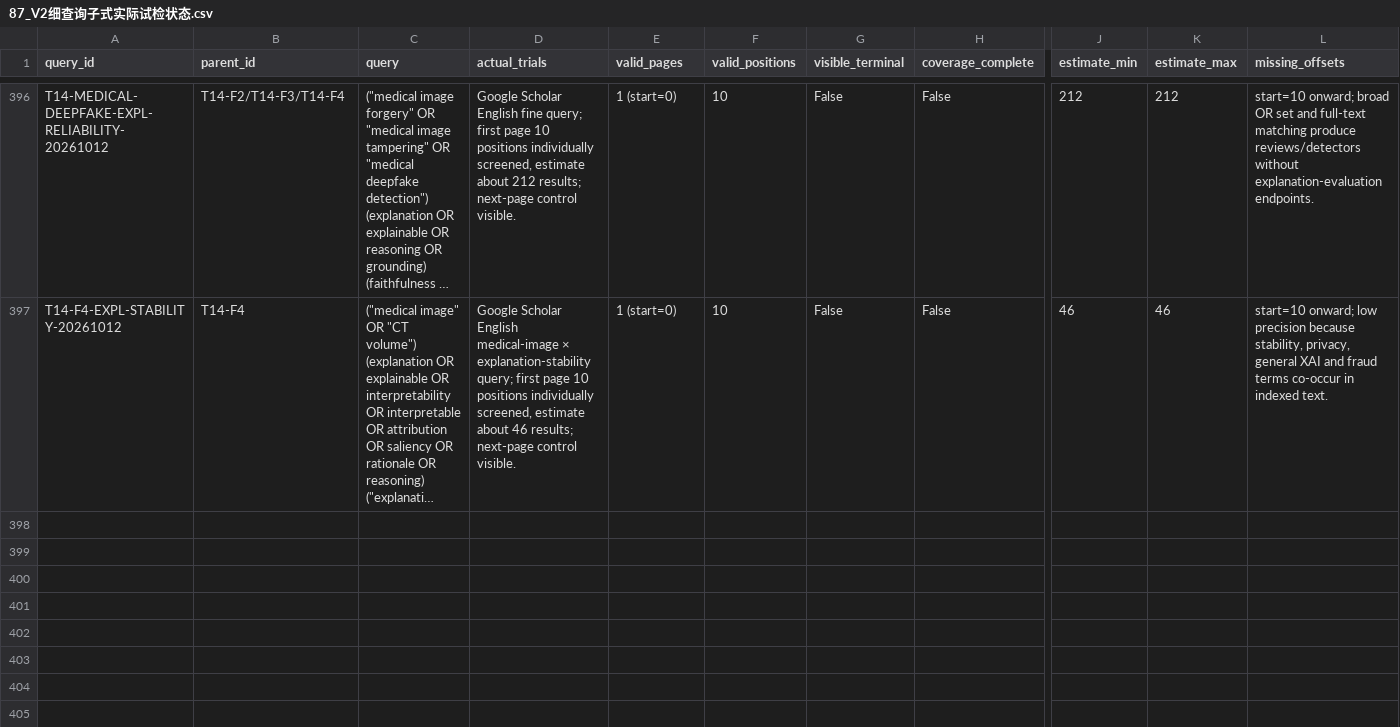
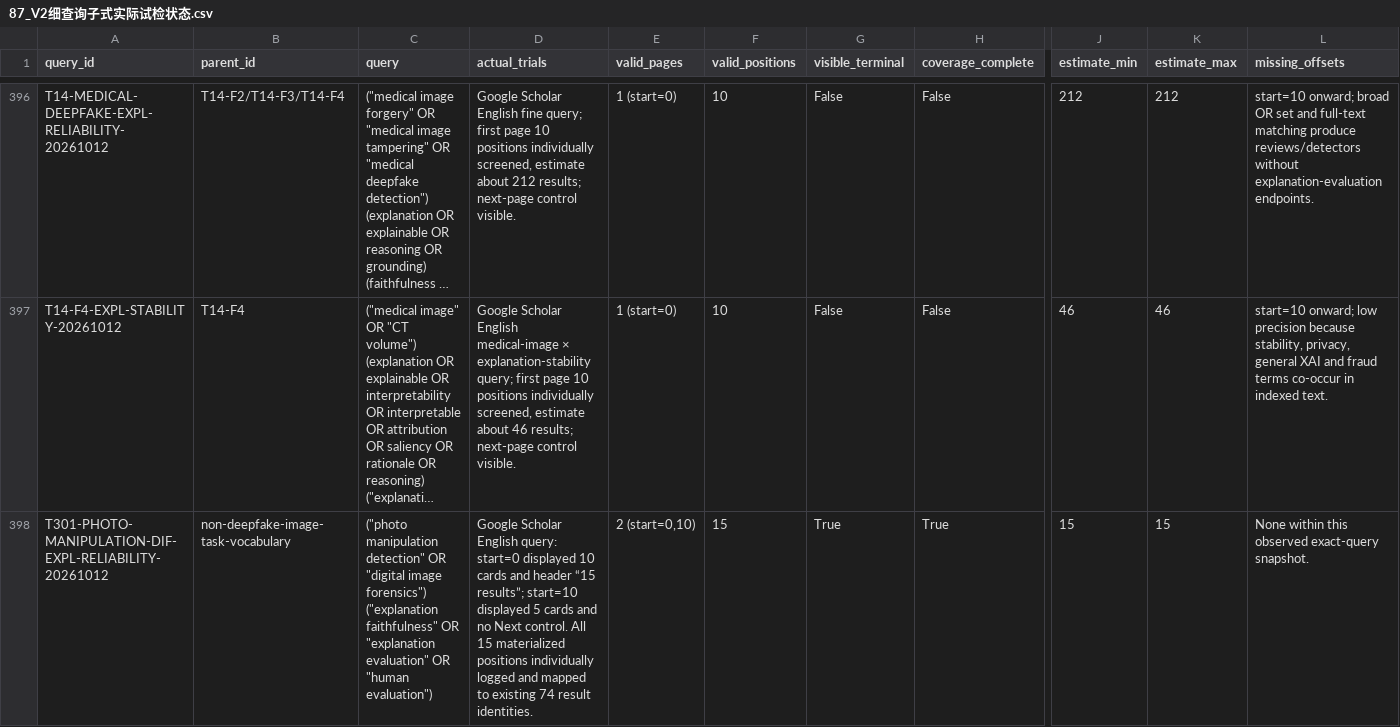
Before and after one commit to brodyZhao/my-research-project, a CSV file: outputs/图像鉴伪解释可靠性_重检_2026-10-05/87_V2细查询子式实际试检状态.csv, drawn as a sheet; only a part is shown, gaps mark what is left out; long unchanged cells end in …; rows hold the shown columns only; the diff names each change by its address in the sheet, - before the commit and + after, or states it on an @@ line.

Commit message:
Record non-deepfake image forensics query

```diff
--- a/outputs/图像鉴伪解释可靠性_重检_2026-10-05/87_V2细查询子式实际试检状态.csv
+++ b/outputs/图像鉴伪解释可靠性_重检_2026-10-05/87_V2细查询子式实际试检状态.csv
+row 398: T301-PHOTO-MANIPULATION-DIF-EXPL-RELIABILITY-20261012 | non-deepfake-image-task-vocabulary | ("photo manipulation detection" OR "digital image forensics") ("explanation faithfulness" OR "explanation evaluation" OR "human evaluation") | Google Scholar English query: start=0 displayed 10 cards and header “15 results”; start=10 displayed 5 cards and no Next control. All 15 materialized positions individually logged and mapped to existing 74 result identities. | 2 (start=0,10) | 15 | True | True | 15 | 15 | None within this observed exact-query snapshot.
```
Also changed, not shown: outputs/图像鉴伪解释可靠性_重检_2026-10-05/112_本次阶段包_SHA256清单.csv, outputs/图像鉴伪解释可靠性_重检_2026-10-05/85_V2细检索大查询与索引异常拆分矩阵.csv, 3 other files.
